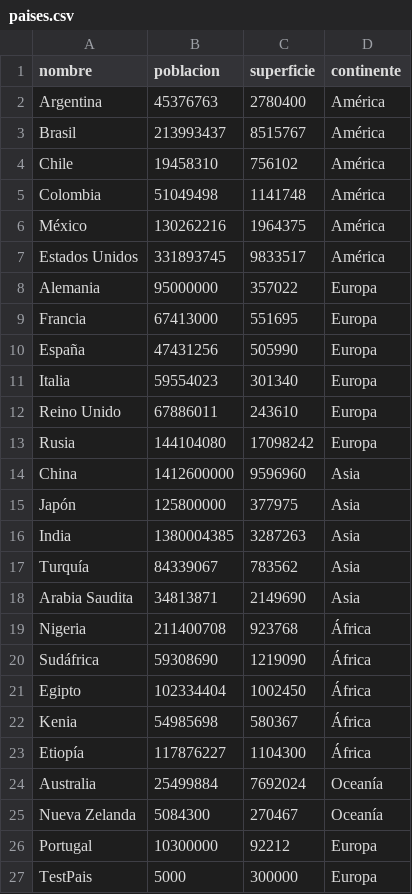
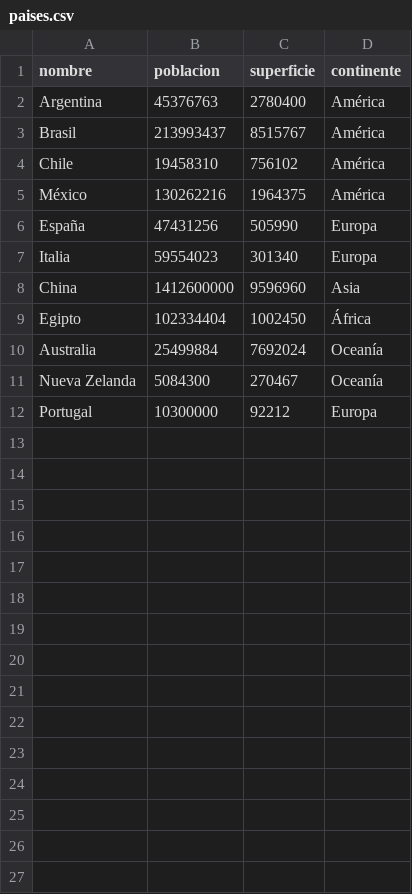
Before and after one commit to Eliza-ator/tpi_programacion1, a CSV file: paises.csv, drawn as a sheet.

Commit message:
Update paises.csv
Borrando países

```diff
--- a/paises.csv
+++ b/paises.csv
@@ -4,21 +4,7 @@ Brasil,213993437,8515767,América
 Chile,19458310,756102,América
-Colombia,51049498,1141748,América
 México,130262216,1964375,América
-Estados Unidos,331893745,9833517,América
-Alemania,95000000,357022,Europa
-Francia,67413000,551695,Europa
 España,47431256,505990,Europa
 Italia,59554023,301340,Europa
-Reino Unido,67886011,243610,Europa
-Rusia,144104080,17098242,Europa
 China,1412600000,9596960,Asia
-Japón,125800000,377975,Asia
-India,1380004385,3287263,Asia
-Turquía,84339067,783562,Asia
-Arabia Saudita,34813871,2149690,Asia
-Nigeria,211400708,923768,África
-Sudáfrica,59308690,1219090,África
 Egipto,102334404,1002450,África
-Kenia,54985698,580367,África
-Etiopía,117876227,1104300,África
 Australia,25499884,7692024,Oceanía
@@ -26,2 +12 @@ Nueva Zelanda,5084300,270467,Oceanía
 Portugal,10300000,92212,Europa
-TestPais,5000,300000,Europa
```
